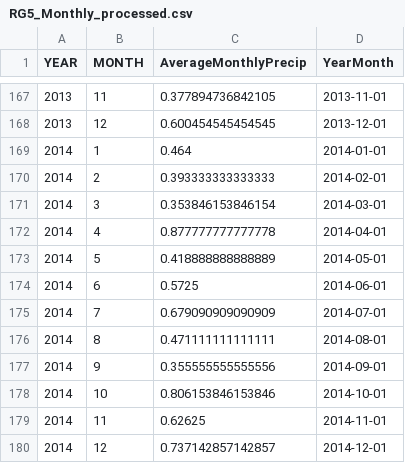
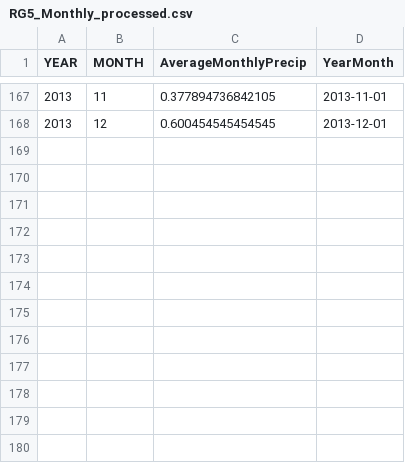
Before and after one commit to ibz24/Zungailia_Davidson_McClaugherty, a CSV file: Data/Processed/RG5_Monthly_processed.csv, drawn as a sheet; only a part is shown, gaps mark what is left out; the diff names each change by its address in the sheet, - before the commit and + after, or states it on an @@ line.

```diff
--- a/Data/Processed/RG5_Monthly_processed.csv
+++ b/Data/Processed/RG5_Monthly_processed.csv
-row 169: 2014 | 1 | 0.464 | 2014-01-01
-row 170: 2014 | 2 | 0.393333333333333 | 2014-02-01
-row 171: 2014 | 3 | 0.353846153846154 | 2014-03-01
-row 172: 2014 | 4 | 0.877777777777778 | 2014-04-01
-row 173: 2014 | 5 | 0.418888888888889 | 2014-05-01
-row 174: 2014 | 6 | 0.5725 | 2014-06-01
-row 175: 2014 | 7 | 0.679090909090909 | 2014-07-01
-row 176: 2014 | 8 | 0.471111111111111 | 2014-08-01
-row 177: 2014 | 9 | 0.355555555555556 | 2014-09-01
-row 178: 2014 | 10 | 0.806153846153846 | 2014-10-01
-row 179: 2014 | 11 | 0.62625 | 2014-11-01
-row 180: 2014 | 12 | 0.737142857142857 | 2014-12-01
```
Also changed, not shown: Data/Processed/RG31_Monthly_processed.csv, Data/Processed/RG31wrangled_processed.csv, 3 other files.
